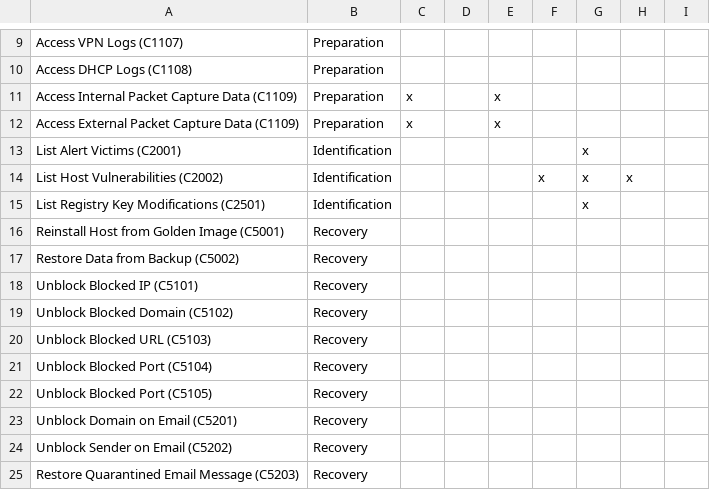
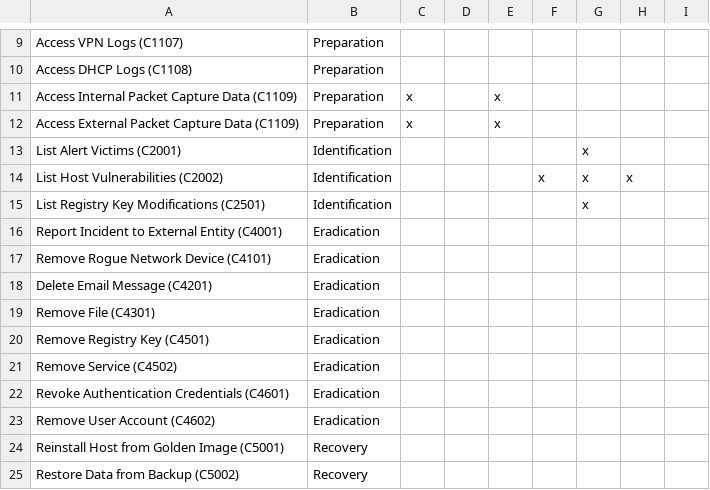
Before and after one commit to n3tsurge/aura-response, a CSV file: docs/files/tool_coverage.csv, drawn as a sheet; only a part is shown, gaps mark what is left out; the shorter side is filled out with more unchanged rows; the diff names each change by its address in the sheet, - before the commit and + after, or states it on an @@ line.

```diff
--- a/docs/files/tool_coverage.csv
+++ b/docs/files/tool_coverage.csv
+row 16: Report Incident to External Entity (C4001) | Eradication
+row 17: Remove Rogue Network Device (C4101) | Eradication
+row 18: Delete Email Message (C4201) | Eradication
+row 19: Remove File (C4301) | Eradication
+row 20: Remove Registry Key (C4501) | Eradication
+row 21: Remove Service (C4502) | Eradication
+row 22: Revoke Authentication Credentials (C4601) | Eradication
+row 23: Remove User Account (C4602) | Eradication
```
Also changed, not shown: 24 other files.
